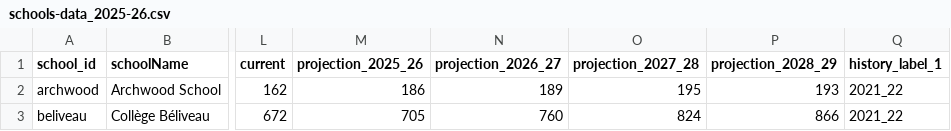
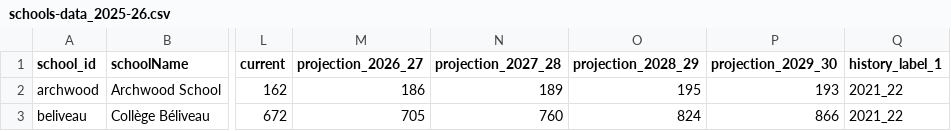
Before and after one commit to CommsLRSD/school-dashboard, a CSV file: data/schools-data_2025-26.csv, drawn as a sheet; only a part is shown, gaps mark what is left out; the diff names each change by its address in the sheet, - before the commit and + after, or states it on an @@ line.

```diff
--- a/data/schools-data_2025-26.csv
+++ b/data/schools-data_2025-26.csv
-M1: projection_2025_26
+M1: projection_2026_27
-N1: projection_2026_27
+N1: projection_2027_28
-O1: projection_2027_28
+O1: projection_2028_29
-P1: projection_2028_29
+P1: projection_2029_30
```
Also changed, not shown: 2 other files.
